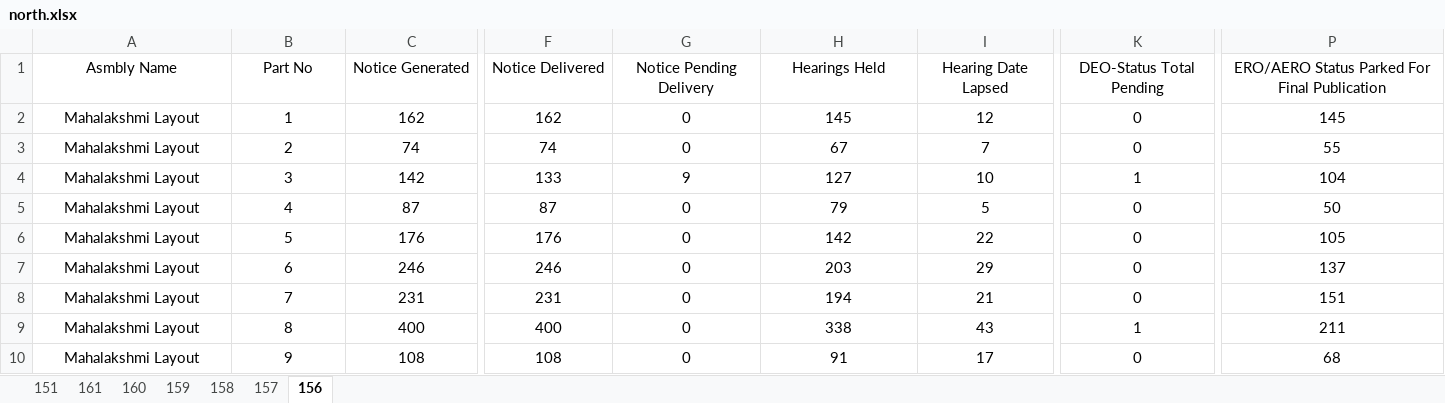
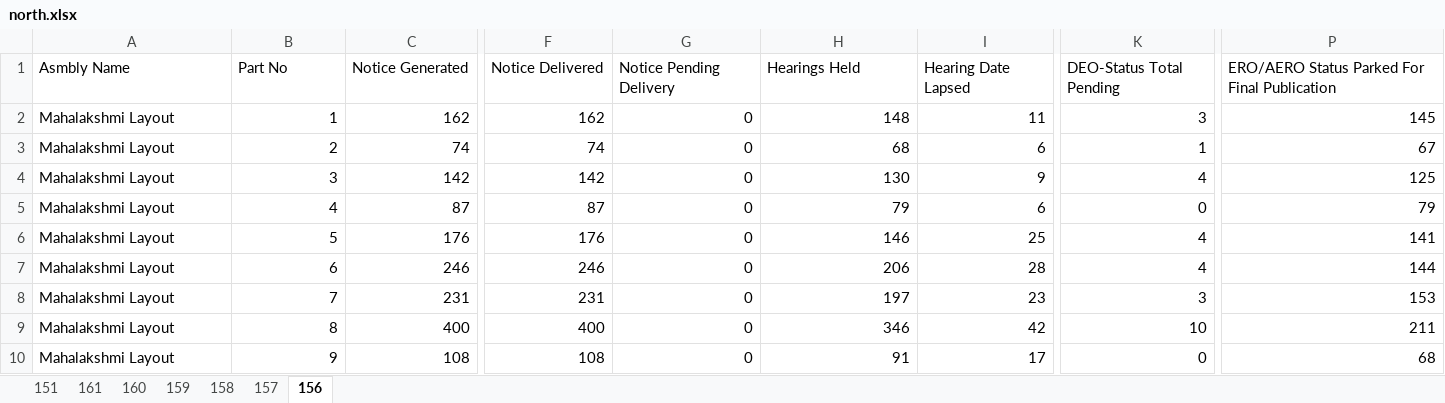
Before and after one commit to deepakmayasandra-cyber/notice-daily, an Excel workbook: north.xlsx, sheet 156, drawn as a sheet; only a part is shown, gaps mark what is left out; values as stored, in another font and other column widths than the file's, no borders; the diff covers the shown part only; the diff names each change by its address in the sheet, - before the commit and + after, or states it on an @@ line.

```diff
--- a/north.xlsx (sheet 156)
+++ b/north.xlsx (sheet 156)
-A1:P1 alignment: center
+A1:P1 alignment: left
-A2:A10 alignment: center
+A2:A10 alignment: left
-B2:P10 alignment: center
+B2:P10 alignment: right
-H2 (Hearings Held): 145
+H2 (Hearings Held): 148
-I2 (Hearing Date Lapsed): 12
+I2 (Hearing Date Lapsed): 11
-K2 (DEO-Status Total Pending): 0
+K2 (DEO-Status Total Pending): 3
-H3 (Hearings Held): 67
+H3 (Hearings Held): 68
-I3 (Hearing Date Lapsed): 7
+I3 (Hearing Date Lapsed): 6
-K3 (DEO-Status Total Pending): 0
+K3 (DEO-Status Total Pending): 1
-P3: 55
+P3: 67
-F4 (Notice Delivered): 133
+F4 (Notice Delivered): 142
-G4 (Notice Pending Delivery): 9
+G4 (Notice Pending Delivery): 0
-H4 (Hearings Held): 127
+H4 (Hearings Held): 130
-I4 (Hearing Date Lapsed): 10
+I4 (Hearing Date Lapsed): 9
-K4 (DEO-Status Total Pending): 1
+K4 (DEO-Status Total Pending): 4
-P4: 104
+P4: 125
-I5 (Hearing Date Lapsed): 5
+I5 (Hearing Date Lapsed): 6
-P5: 50
+P5: 79
-H6 (Hearings Held): 142
+H6 (Hearings Held): 146
-I6 (Hearing Date Lapsed): 22
+I6 (Hearing Date Lapsed): 25
-K6:K7 (DEO-Status Total Pending): 0
+K6:K7 (DEO-Status Total Pending): 4
-P6: 105
+P6: 141
-H7 (Hearings Held): 203
+H7 (Hearings Held): 206
-I7 (Hearing Date Lapsed): 29
+I7 (Hearing Date Lapsed): 28
-P7: 137
+P7: 144
-H8 (Hearings Held): 194
+H8 (Hearings Held): 197
-I8 (Hearing Date Lapsed): 21
+I8 (Hearing Date Lapsed): 23
-K8 (DEO-Status Total Pending): 0
+K8 (DEO-Status Total Pending): 3
-P8: 151
+P8: 153
-H9 (Hearings Held): 338
+H9 (Hearings Held): 346
-I9 (Hearing Date Lapsed): 43
+I9 (Hearing Date Lapsed): 42
-K9 (DEO-Status Total Pending): 1
+K9 (DEO-Status Total Pending): 10
```
Also changed, not shown: 966 edited cells and cell formats elsewhere in this sheet, sheet 151, sheet 160, sheet 158, sheet 159, sheet 161, sheet 157, central.xlsx, south.xlsx.
